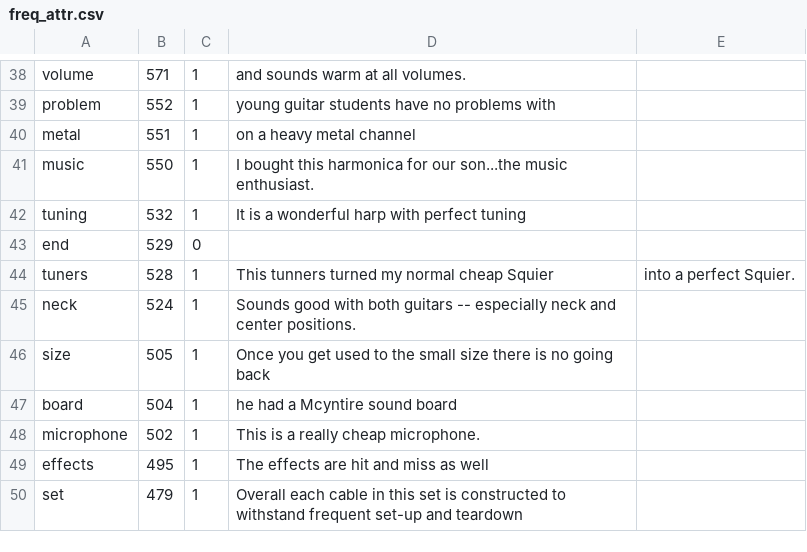
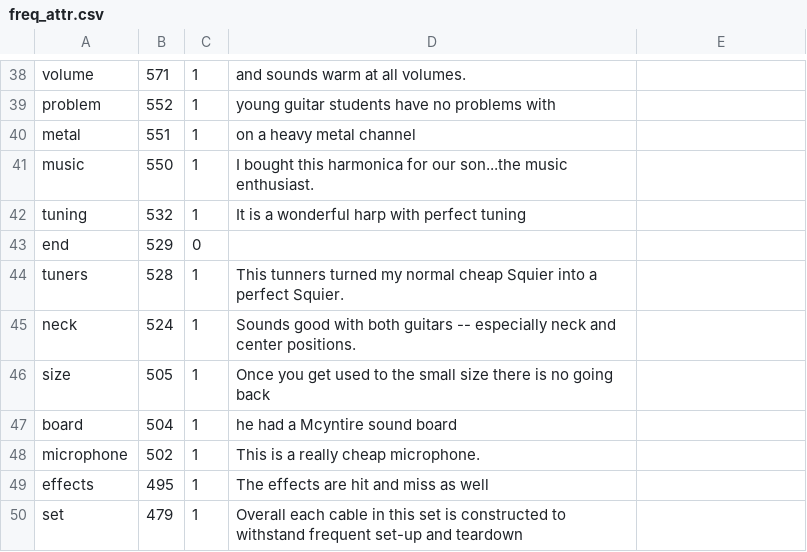
Before and after one commit to Song-Li/textMining, a CSV file: Project_1/python/freq_attr.csv, drawn as a sheet; only a part is shown, gaps mark what is left out.

Commit message:
little wrong

```diff
--- a/Project_1/python/freq_attr.csv
+++ b/Project_1/python/freq_attr.csv
@@ -43,3 +43,3 @@ tuning,532,1,It is a wonderful harp with perfect tuning
 end,529,0,
-tuners,528,1,This tunners turned my normal cheap Squier, into a perfect Squier.
+tuners,528,1,This tunners turned my normal cheap Squier into a perfect Squier.
 neck,524,1,Sounds good with both guitars -- especially neck and center positions.
```
